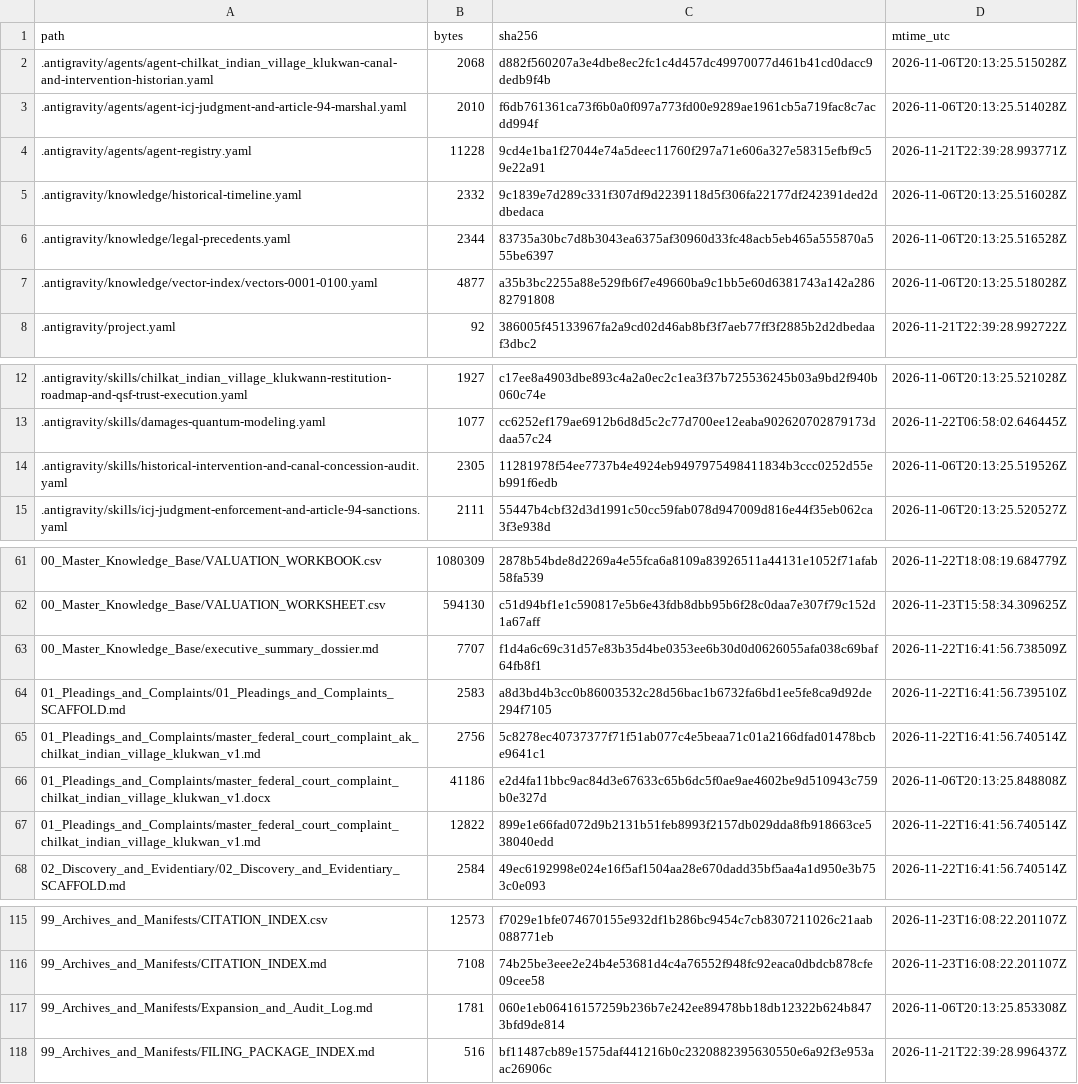
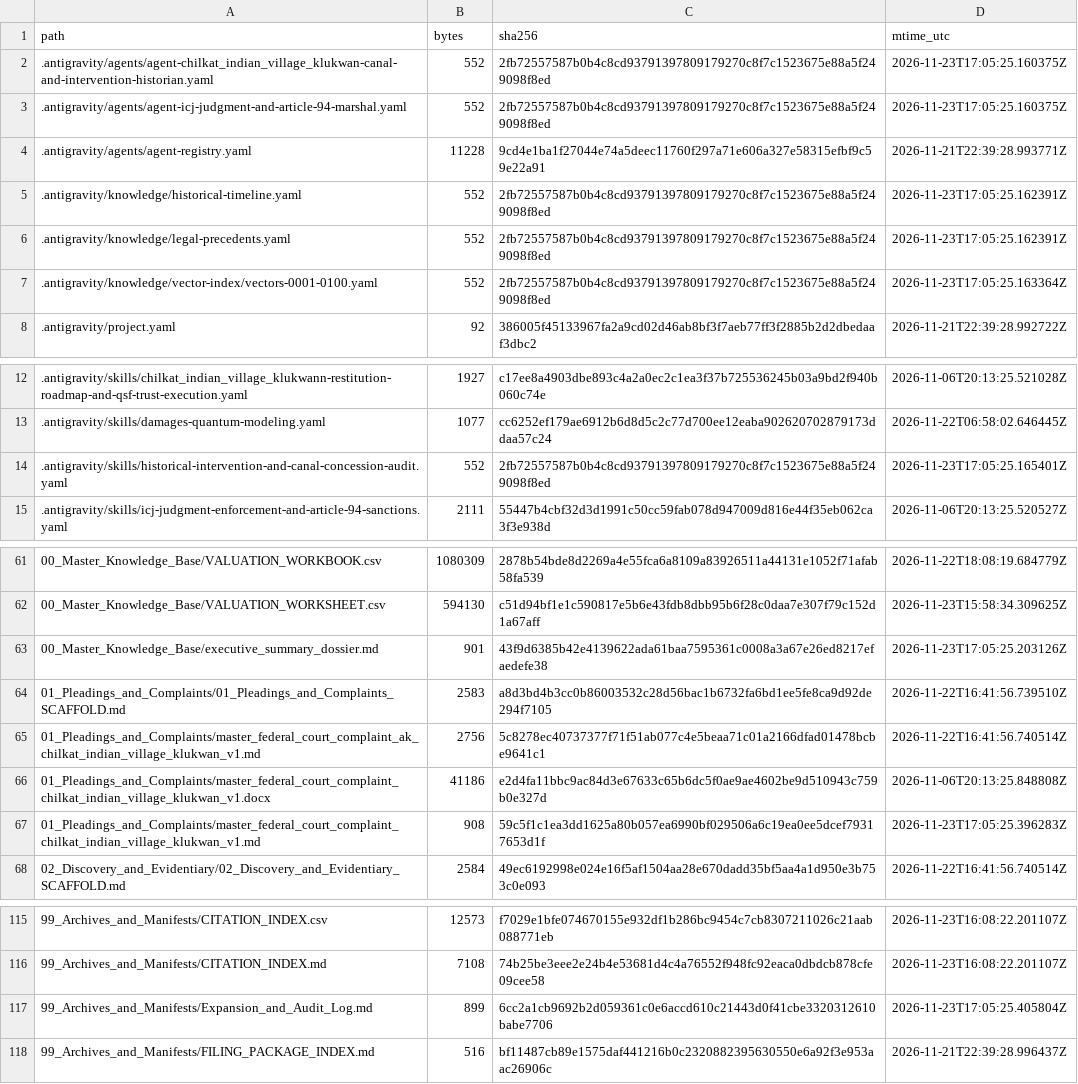
Before and after one commit to GlobalRestitutionAlliance/turtle-island-us-ak-chilkat-indian-village-klukwan-master-litigation, a CSV file: 99_Archives_and_Manifests/MANIFEST_SHA256.csv, drawn as a sheet; only a part is shown, gaps mark what is left out; the diff covers the shown part only.

```diff
--- a/99_Archives_and_Manifests/MANIFEST_SHA256.csv
+++ b/99_Archives_and_Manifests/MANIFEST_SHA256.csv
@@ -1,8 +1,8 @@
 path,bytes,sha256,mtime_utc
-.antigravity/agents/agent-chilkat_indian_village_klukwan-canal-and-intervention-historian.yaml,2068,d882f560207a3e4dbe8ec2fc1c4d457dc49970077d461b41cd0dacc9dedb9f4b,2026-11-06T20:13:25.515028Z
-.antigravity/agents/agent-icj-judgment-and-article-94-marshal.yaml,2010,f6db761361ca73f6b0a0f097a773fd00e9289ae1961cb5a719fac8c7acdd994f,2026-11-06T20:13:25.514028Z
+.antigravity/agents/agent-chilkat_indian_village_klukwan-canal-and-intervention-historian.yaml,552,2fb72557587b0b4c8cd93791397809179270c8f7c1523675e88a5f249098f8ed,2026-11-23T17:05:25.160375Z
+.antigravity/agents/agent-icj-judgment-and-article-94-marshal.yaml,552,2fb72557587b0b4c8cd93791397809179270c8f7c1523675e88a5f249098f8ed,2026-11-23T17:05:25.160375Z
 .antigravity/agents/agent-registry.yaml,11228,9cd4e1ba1f27044e74a5deec11760f297a71e606a327e58315efbf9c59e22a91,2026-11-21T22:39:28.993771Z
-.antigravity/knowledge/historical-timeline.yaml,2332,9c1839e7d289c331f307df9d2239118d5f306fa22177df242391ded2ddbedaca,2026-11-06T20:13:25.516028Z
-.antigravity/knowledge/legal-precedents.yaml,2344,83735a30bc7d8b3043ea6375af30960d33fc48acb5eb465a555870a555be6397,2026-11-06T20:13:25.516528Z
-.antigravity/knowledge/vector-index/vectors-0001-0100.yaml,4877,a35b3bc2255a88e529fb6f7e49660ba9c1bb5e60d6381743a142a28682791808,2026-11-06T20:13:25.518028Z
+.antigravity/knowledge/historical-timeline.yaml,552,2fb72557587b0b4c8cd93791397809179270c8f7c1523675e88a5f249098f8ed,2026-11-23T17:05:25.162391Z
+.antigravity/knowledge/legal-precedents.yaml,552,2fb72557587b0b4c8cd93791397809179270c8f7c1523675e88a5f249098f8ed,2026-11-23T17:05:25.162391Z
+.antigravity/knowledge/vector-index/vectors-0001-0100.yaml,552,2fb72557587b0b4c8cd93791397809179270c8f7c1523675e88a5f249098f8ed,2026-11-23T17:05:25.163364Z
 .antigravity/project.yaml,92,386005f45133967fa2a9cd02d46ab8bf3f7aeb77ff3f2885b2d2dbedaaf3dbc2,2026-11-21T22:39:28.992722Z
@@ -13,3 +13,3 @@ path,bytes,sha256,mtime_utc
 .antigravity/skills/damages-quantum-modeling.yaml,1077,cc6252ef179ae6912b6d8d5c2c77d700ee12eaba902620702879173ddaa57c24,2026-11-22T06:58:02.646445Z
-.antigravity/skills/historical-intervention-and-canal-concession-audit.yaml,2305,11281978f54ee7737b4e4924eb9497975498411834b3ccc0252d55eb991f6edb,2026-11-06T20:13:25.519526Z
+.antigravity/skills/historical-intervention-and-canal-concession-audit.yaml,552,2fb72557587b0b4c8cd93791397809179270c8f7c1523675e88a5f249098f8ed,2026-11-23T17:05:25.165401Z
 .antigravity/skills/icj-judgment-enforcement-and-article-94-sanctions.yaml,2111,55447b4cbf32d3d1991c50cc59fab078d947009d816e44f35eb062ca3f3e938d,2026-11-06T20:13:25.520527Z
@@ -62,3 +62,3 @@ path,bytes,sha256,mtime_utc
 00_Master_Knowledge_Base/VALUATION_WORKSHEET.csv,594130,c51d94bf1e1c590817e5b6e43fdb8dbb95b6f28c0daa7e307f79c152d1a67aff,2026-11-23T15:58:34.309625Z
-00_Master_Knowledge_Base/executive_summary_dossier.md,7707,f1d4a6c69c31d57e83b35d4be0353ee6b30d0d0626055afa038c69baf64fb8f1,2026-11-22T16:41:56.738509Z
+00_Master_Knowledge_Base/executive_summary_dossier.md,901,43f9d6385b42e4139622ada61baa7595361c0008a3a67e26ed8217efaedefe38,2026-11-23T17:05:25.203126Z
 01_Pleadings_and_Complaints/01_Pleadings_and_Complaints_SCAFFOLD.md,2583,a8d3bd4b3cc0b86003532c28d56bac1b6732fa6bd1ee5fe8ca9d92de294f7105,2026-11-22T16:41:56.739510Z
@@ -66,3 +66,3 @@ path,bytes,sha256,mtime_utc
 01_Pleadings_and_Complaints/master_federal_court_complaint_chilkat_indian_village_klukwan_v1.docx,41186,e2d4fa11bbc9ac84d3e67633c65b6dc5f0ae9ae4602be9d510943c759b0e327d,2026-11-06T20:13:25.848808Z
-01_Pleadings_and_Complaints/master_federal_court_complaint_chilkat_indian_village_klukwan_v1.md,12822,899e1e66fad072d9b2131b51feb8993f2157db029dda8fb918663ce538040edd,2026-11-22T16:41:56.740514Z
+01_Pleadings_and_Complaints/master_federal_court_complaint_chilkat_indian_village_klukwan_v1.md,908,59c5f1c1ea3dd1625a80b057ea6990bf029506a6c19ea0ee5dcef79317653d1f,2026-11-23T17:05:25.396283Z
 02_Discovery_and_Evidentiary/02_Discovery_and_Evidentiary_SCAFFOLD.md,2584,49ec6192998e024e16f5af1504aa28e670dadd35bf5aa4a1d950e3b753c0e093,2026-11-22T16:41:56.740514Z
@@ -116,3 +116,3 @@ path,bytes,sha256,mtime_utc
 99_Archives_and_Manifests/CITATION_INDEX.md,7108,74b25be3eee2e24b4e53681d4c4a76552f948fc92eaca0dbdcb878cfe09cee58,2026-11-23T16:08:22.201107Z
-99_Archives_and_Manifests/Expansion_and_Audit_Log.md,1781,060e1eb06416157259b236b7e242ee89478bb18db12322b624b8473bfd9de814,2026-11-06T20:13:25.853308Z
+99_Archives_and_Manifests/Expansion_and_Audit_Log.md,899,6cc2a1cb9692b2d059361c0e6accd610c21443d0f41cbe3320312610babe7706,2026-11-23T17:05:25.405804Z
 99_Archives_and_Manifests/FILING_PACKAGE_INDEX.md,516,bf11487cb89e1575daf441216b0c2320882395630550e6a92f3e953aac26906c,2026-11-21T22:39:28.996437Z
```
Also changed, not shown: 32 edited cells elsewhere in this file, 20 other files.
